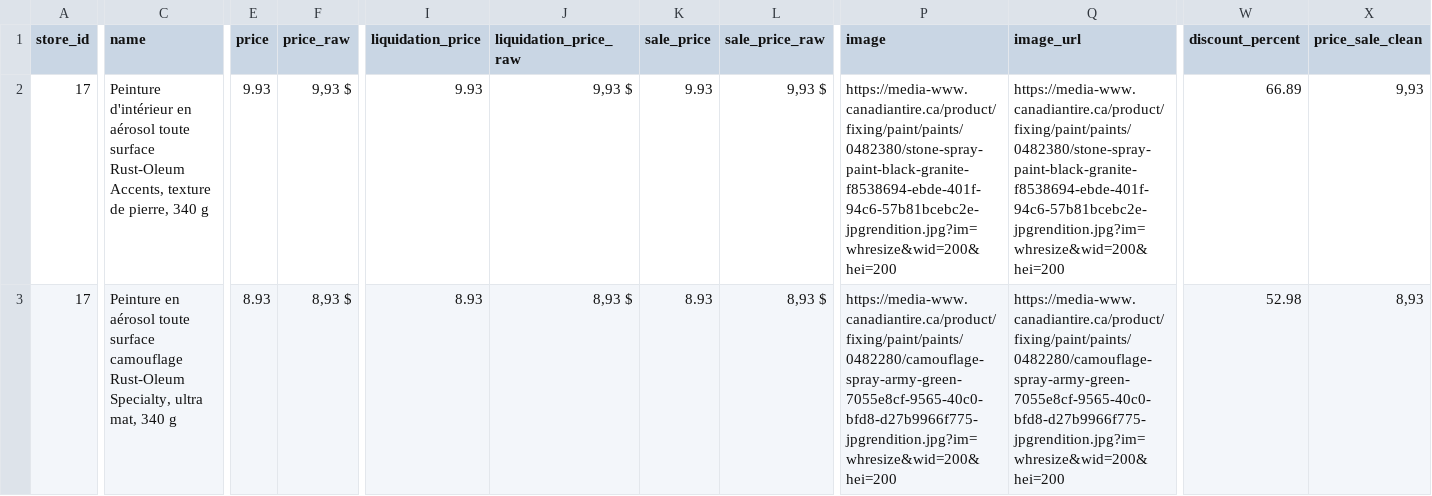
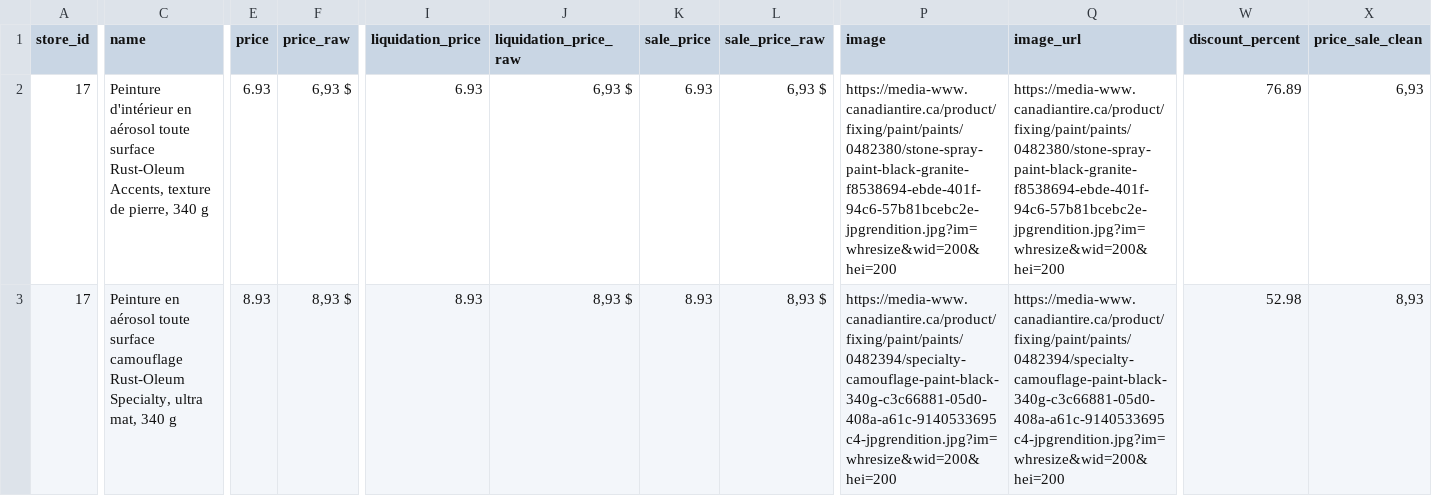
Before and after one commit to Olivier-cousineau/Econo-econo111, a CSV file: outputs/canadiantire/17-campbellford-on/data.csv, drawn as a sheet; only a part is shown, gaps mark what is left out; the diff names each change by its address in the sheet, - before the commit and + after, or states it on an @@ line.

```diff
--- a/outputs/canadiantire/17-campbellford-on/data.csv
+++ b/outputs/canadiantire/17-campbellford-on/data.csv
-E2 (price): 9.93
+E2 (price): 6.93
-F2 (price_raw): 9,93 $
+F2 (price_raw): 6,93 $
-I2 (liquidation_price): 9.93
+I2 (liquidation_price): 6.93
-J2 (liquidation_price_raw): 9,93 $
+J2 (liquidation_price_raw): 6,93 $
-K2 (sale_price): 9.93
+K2 (sale_price): 6.93
-L2 (sale_price_raw): 9,93 $
+L2 (sale_price_raw): 6,93 $
-W2 (discount_percent): 66.89
+W2 (discount_percent): 76.89
-X2 (price_sale_clean): 9,93
+X2 (price_sale_clean): 6,93
-P3 (image): https://media-www.canadiantire.ca/product/fixing/paint/paints/0482280/camouflage-spray-army-green-7055e8cf-9565-40c0-bfd8-d27b9966f775-jpgrendition.jpg?im=whresize&wid=200&hei=200
+P3 (image): https://media-www.canadiantire.ca/product/fixing/paint/paints/0482394/specialty-camouflage-paint-black-340g-c3c66881-05d0-408a-a61c-9140533695c4-jpgrendition.jpg?im=whresize&wid=200&hei=200
-Q3 (image_url): https://media-www.canadiantire.ca/product/fixing/paint/paints/0482280/camouflage-spray-army-green-7055e8cf-9565-40c0-bfd8-d27b9966f775-jpgrendition.jpg?im=whresize&wid=200&hei=200
+Q3 (image_url): https://media-www.canadiantire.ca/product/fixing/paint/paints/0482394/specialty-camouflage-paint-black-340g-c3c66881-05d0-408a-a61c-9140533695c4-jpgrendition.jpg?im=whresize&wid=200&hei=200
```
Also changed, not shown: outputs/canadiantire/458-roberval-qc/data.csv, outputs/canadiantire/633-la-pocatiere-qc/data.csv, 3 other files.
